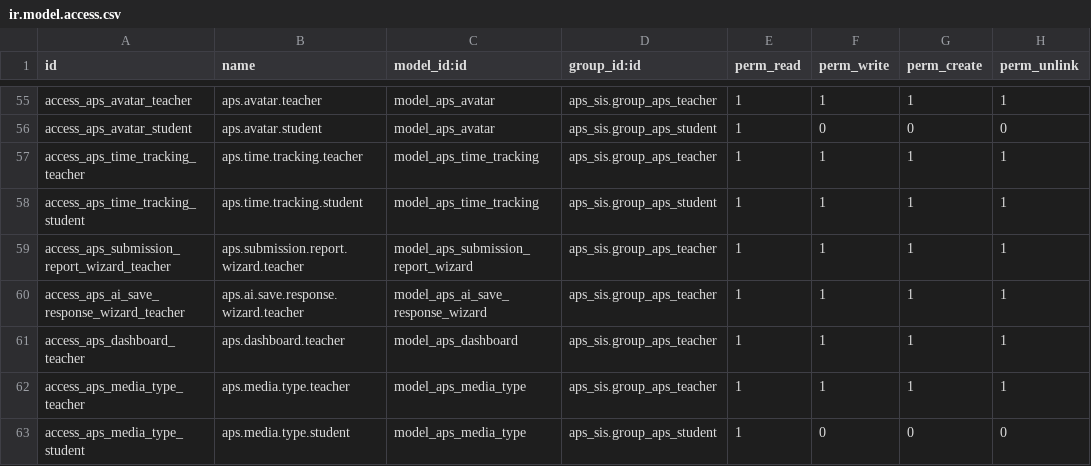
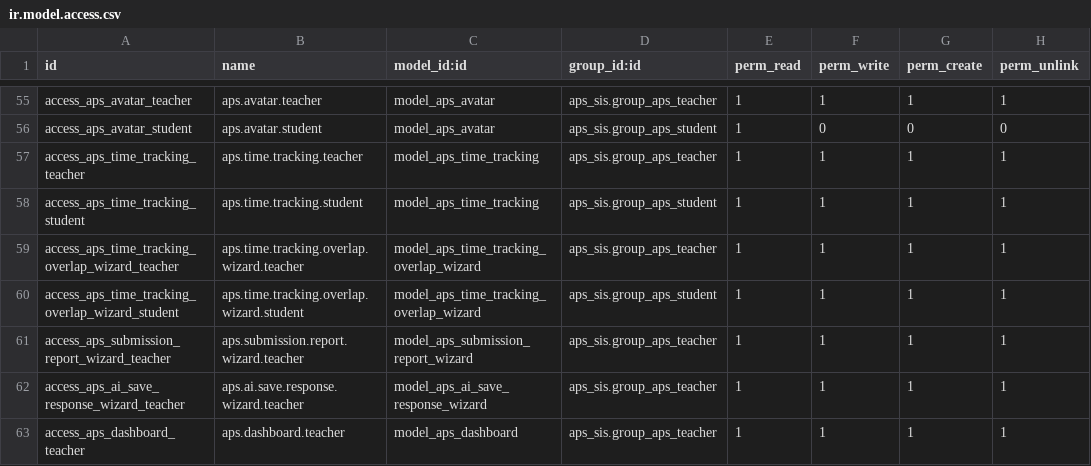
Before and after one commit to agrogers/aps_sis, a CSV file: security/ir.model.access.csv, drawn as a sheet; only a part is shown, gaps mark what is left out; the shorter side is filled out with more unchanged rows.

```diff
--- a/security/ir.model.access.csv
+++ b/security/ir.model.access.csv
@@ -58,2 +58,4 @@ access_aps_time_tracking_teacher,aps.time.tracking.teacher,model_aps_time_tracki
 access_aps_time_tracking_student,aps.time.tracking.student,model_aps_time_tracking,aps_sis.group_aps_student,1,1,1,1
+access_aps_time_tracking_overlap_wizard_teacher,aps.time.tracking.overlap.wizard.teacher,model_aps_time_tracking_overlap_wizard,aps_sis.group_aps_teacher,1,1,1,1
+access_aps_time_tracking_overlap_wizard_student,aps.time.tracking.overlap.wizard.student,model_aps_time_tracking_overlap_wizard,aps_sis.group_aps_student,1,1,1,1
 access_aps_submission_report_wizard_teacher,aps.submission.report.wizard.teacher,model_aps_submission_report_wizard,aps_sis.group_aps_teacher,1,1,1,1
```
Also changed, not shown: 17 other files.
